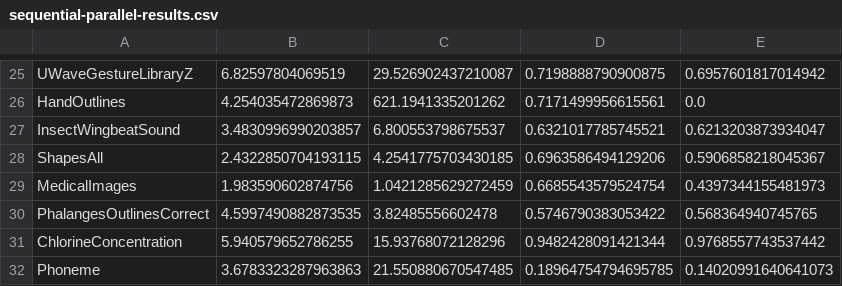
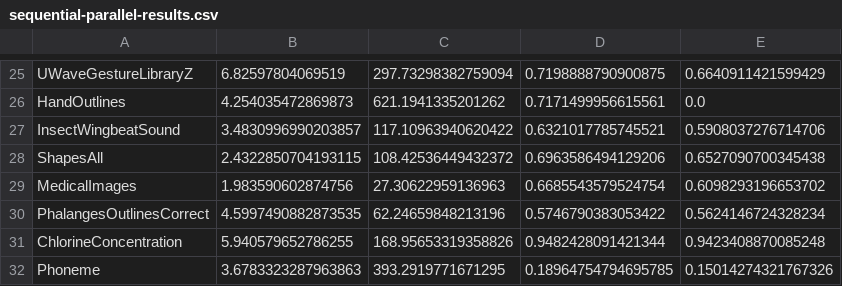
Before and after one commit to pedrolarben/ADLStream, a CSV file: utils/notebooks/files/sequential-parallel-results.csv, drawn as a sheet; only a part is shown, gaps mark what is left out; the diff covers the shown part only; the diff names each change by its address in the sheet, - before the commit and + after, or states it on an @@ line.

```diff
--- a/utils/notebooks/files/sequential-parallel-results.csv
+++ b/utils/notebooks/files/sequential-parallel-results.csv
-C25: 29.526902437210087
+C25: 297.73298382759094
-E25: 0.6957601817014942
+E25: 0.6640911421599429
-C27: 6.800553798675537
+C27: 117.10963940620422
-E27: 0.6213203873934047
+E27: 0.5908037276714706
-C28: 4.2541775703430185
+C28: 108.42536449432372
-E28: 0.5906858218045367
+E28: 0.6527090700345438
-C29: 1.0421285629272459
+C29: 27.30622959136963
-E29: 0.4397344155481973
+E29: 0.6098293196653702
-C30: 3.82485556602478
+C30: 62.24659848213196
-E30: 0.568364940745765
+E30: 0.5624146724328234
-C31: 15.93768072128296
+C31: 168.95653319358826
-E31: 0.9768557743537442
+E31: 0.9423408870085248
-C32: 21.550880670547485
+C32: 393.2919771671295
-E32: 0.14020991640641073
+E32: 0.15014274321767326
```
Also changed, not shown: 32 edited cells elsewhere in this file, 14 other files.
